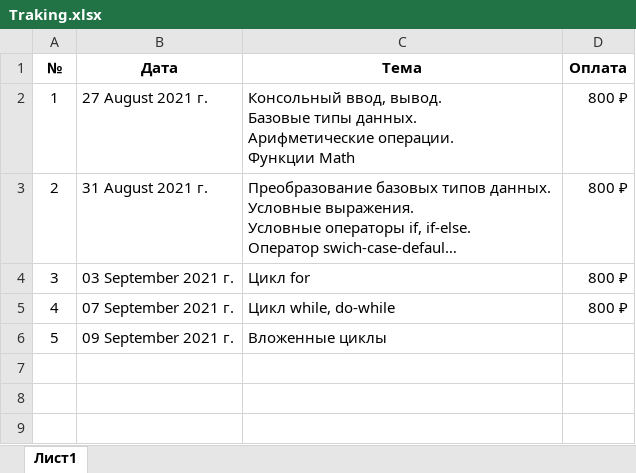
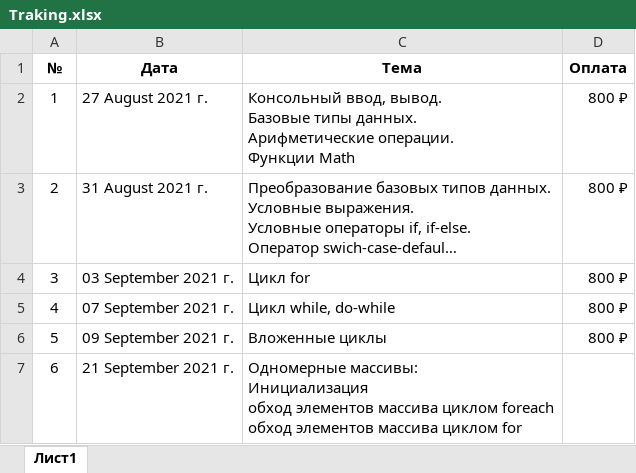
Before and after one commit to romankurn/Teaching, an Excel workbook: Traking.xlsx, sheet Лист1, drawn as a sheet; long unchanged cells end in …; values as stored, in another font and other column widths than the file's, no borders; ↵ is a line break in a cell; the diff names each change by its address in the sheet, - before the commit and + after, or states it on an @@ line.

```diff
--- a/Traking.xlsx (sheet Лист1)
+++ b/Traking.xlsx (sheet Лист1)
-D6 (Оплата): (empty)
+D6 (Оплата): 800 ₽
+row 7: 6 | 21 September 2021 г. | Одномерные массивы: ↵ Инициализация ↵ обход элементов массива циклом foreach ↵ обход элементов массива циклом for
```
Also changed, not shown: 2 other files.
